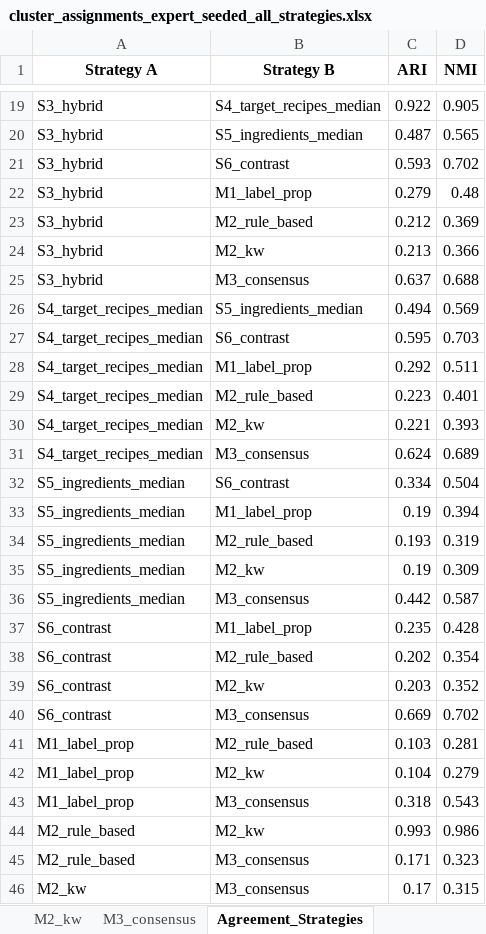
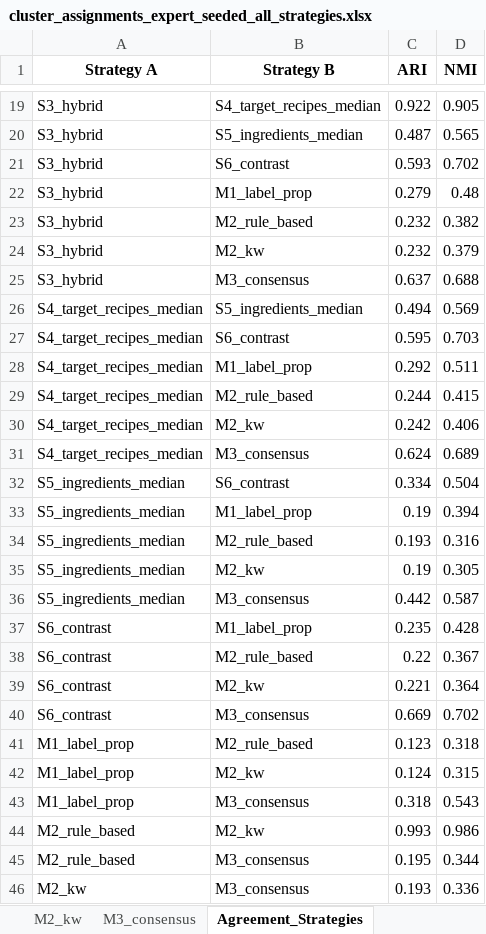
Before and after one commit to fredboneML/Flavour_Agent, an Excel workbook: outputs/cluster_assignments_expert_seeded_all_strategies.xlsx, sheet Agreement_Strategies, drawn as a sheet; only a part is shown, gaps mark what is left out; values as stored, in another font and other column widths than the file's, no borders; the diff covers the shown part only; the diff names each change by its address in the sheet, - before the commit and + after, or states it on an @@ line.

```diff
--- a/outputs/cluster_assignments_expert_seeded_all_strategies.xlsx (sheet Agreement_Strategies)
+++ b/outputs/cluster_assignments_expert_seeded_all_strategies.xlsx (sheet Agreement_Strategies)
-C23 (ARI): 0.212
+C23 (ARI): 0.232
-D23 (NMI): 0.369
+D23 (NMI): 0.382
-C24 (ARI): 0.213
+C24 (ARI): 0.232
-D24 (NMI): 0.366
+D24 (NMI): 0.379
-C29 (ARI): 0.223
+C29 (ARI): 0.244
-D29 (NMI): 0.401
+D29 (NMI): 0.415
-C30 (ARI): 0.221
+C30 (ARI): 0.242
-D30 (NMI): 0.393
+D30 (NMI): 0.406
-D34 (NMI): 0.319
+D34 (NMI): 0.316
-D35 (NMI): 0.309
+D35 (NMI): 0.305
-C38 (ARI): 0.202
+C38 (ARI): 0.22
-D38 (NMI): 0.354
+D38 (NMI): 0.367
-C39 (ARI): 0.203
+C39 (ARI): 0.221
-D39 (NMI): 0.352
+D39 (NMI): 0.364
-C41 (ARI): 0.103
+C41 (ARI): 0.123
-D41 (NMI): 0.281
+D41 (NMI): 0.318
-C42 (ARI): 0.104
+C42 (ARI): 0.124
-D42 (NMI): 0.279
+D42 (NMI): 0.315
-C45 (ARI): 0.171
+C45 (ARI): 0.195
-D45 (NMI): 0.323
+D45 (NMI): 0.344
-C46 (ARI): 0.17
+C46 (ARI): 0.193
-D46 (NMI): 0.315
+D46 (NMI): 0.336
```
Also changed, not shown: 8 edited cells elsewhere in this sheet, sheet Strategy_Comparison, sheet M2_kw, sheet M2_rule_based, sheet Verkostung_Compare, 4 other files.
